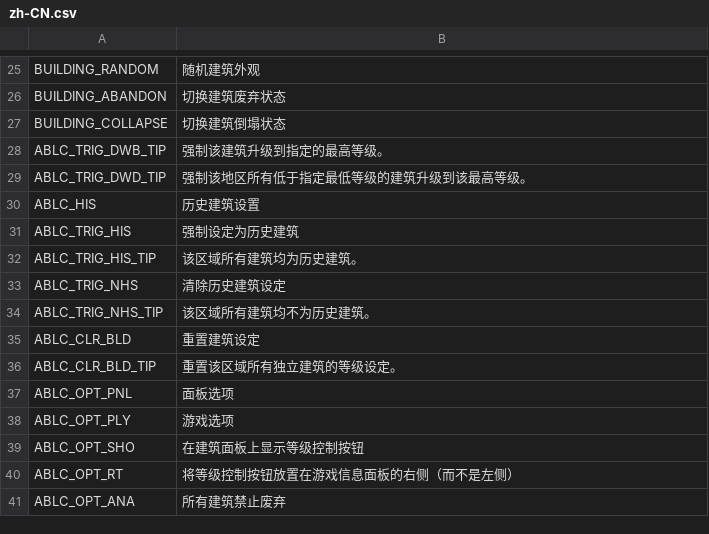
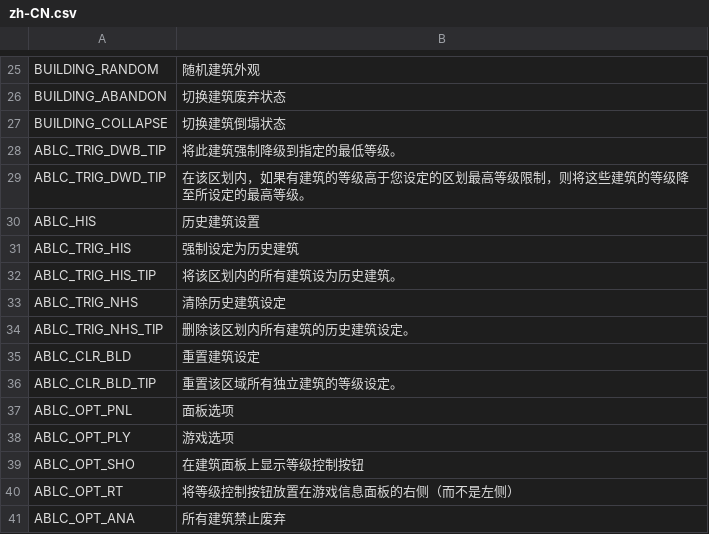
Before and after one commit to algernon-A/AdvancedBuildingLevelControl, a CSV file: Translations/zh-CN.csv, drawn as a sheet; only a part is shown, gaps mark what is left out.

Commit message:
Update translations.

```diff
--- a/Translations/zh-CN.csv
+++ b/Translations/zh-CN.csv
@@ -27,9 +27,9 @@
 "BUILDING_COLLAPSE","切换建筑倒塌状态"
-"ABLC_TRIG_DWB_TIP","强制该建筑升级到指定的最高等级。"
-"ABLC_TRIG_DWD_TIP","强制该地区所有低于指定最低等级的建筑升级到该最高等级。"
+"ABLC_TRIG_DWB_TIP","将此建筑强制降级到指定的最低等级。"
+"ABLC_TRIG_DWD_TIP","在该区划内，如果有建筑的等级高于您设定的区划最高等级限制，则将这些建筑的等级降至所设定的最高等级。"
 "ABLC_HIS","历史建筑设置"
 "ABLC_TRIG_HIS","强制设定为历史建筑"
-"ABLC_TRIG_HIS_TIP","该区域所有建筑均为历史建筑。"
+"ABLC_TRIG_HIS_TIP","将该区划内的所有建筑设为历史建筑。"
 "ABLC_TRIG_NHS","清除历史建筑设定"
-"ABLC_TRIG_NHS_TIP","该区域所有建筑均不为历史建筑。"
+"ABLC_TRIG_NHS_TIP","删除该区划内所有建筑的历史建筑设定。"
 "ABLC_CLR_BLD","重置建筑设定"
```
Also changed, not shown: Translations/de-DE.csv, Translations/es-ES.csv, 6 other files.
